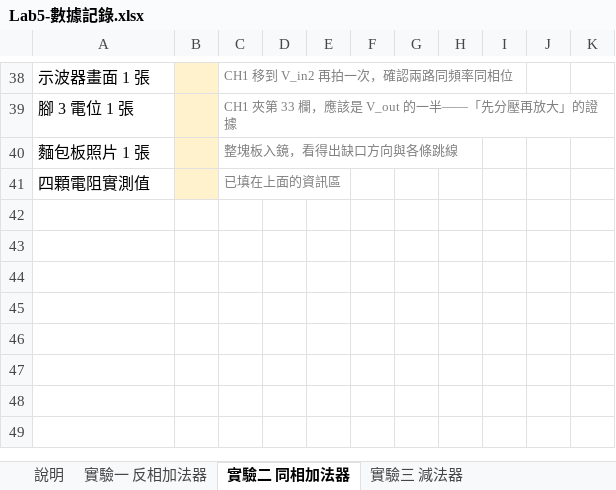
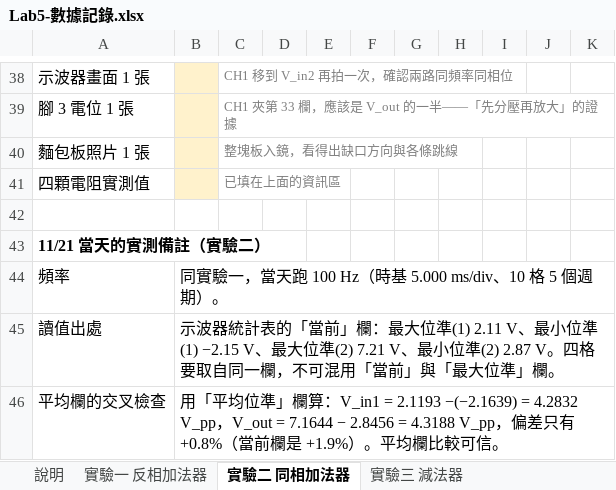
Before and after one commit to singyichen/notecraft, an Excel workbook: simulations/lab5/measured/Lab5-數據記錄.xlsx, sheet 實驗二 同相加法器, drawn as a sheet; only a part is shown, gaps mark what is left out; values as stored, in another font and other column widths than the file's, no borders; charts and pictures not drawn; the diff covers the shown part only; the diff names each change by its address in the sheet, - before the commit and + after, or states it on an @@ line.

```diff
--- a/simulations/lab5/measured/Lab5-數據記錄.xlsx (sheet 實驗二 同相加法器)
+++ b/simulations/lab5/measured/Lab5-數據記錄.xlsx (sheet 實驗二 同相加法器)
+row 42: (empty)
+row 43: 11/21 當天的實測備註（實驗二）
+row 44: 頻率 | 同實驗一，當天跑 100 Hz（時基 5.000 ms/div、10 格 5 個週期）。
+row 45: 讀值出處 | 示波器統計表的「當前」欄：最大位準(1) 2.11 V、最小位準(1) −2.15 V、最大位準(2) 7.21 V、最小位準(2) 2.87 V。四格要取自同一欄，不可混用「當前」與「最大位準」欄。
+row 46: 平均欄的交叉檢查 | 用「平均位準」欄算：V_in1 = 2.1193 −(−2.1639) = 4.2832 V_pp，V_out = 7.1644 − 2.8456 = 4.3188 V_pp，偏差只有 +0.8%（當前欄是 +1.9%）。平均欄比較可信。
```
Also changed, not shown: 4 added rows and 9 edited cells elsewhere in this sheet, sheet 實驗一 反相加法器, sheet 實驗三 減法器, charts or pictures, 24 other files.
